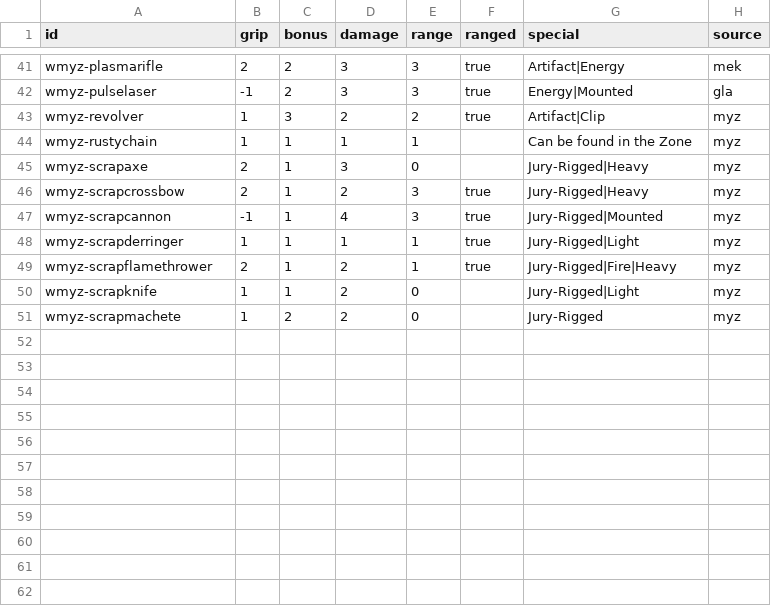
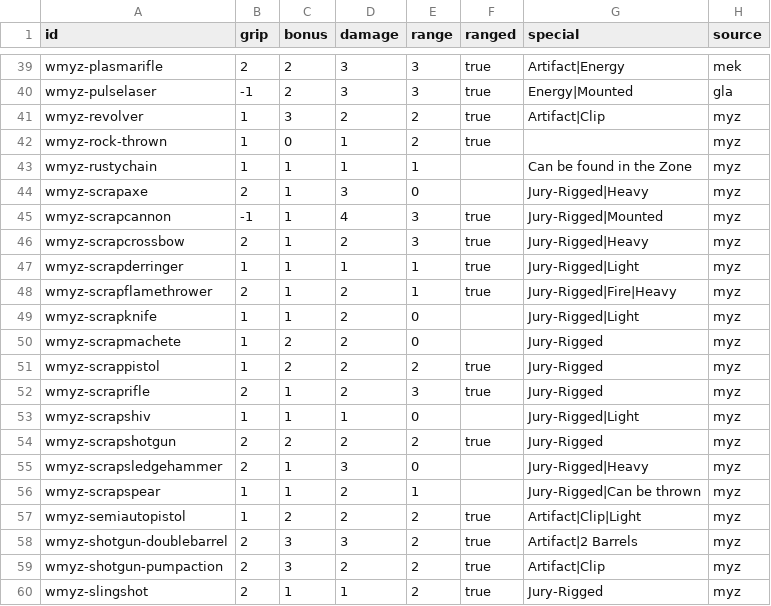
Before and after one commit to Stefouch/sebedius-yearzero-discord-bot, a CSV file: gamedata/myz/myz-weapons-catalog.csv, drawn as a sheet; only a part is shown, gaps mark what is left out; the diff covers the shown part only.

```diff
--- a/gamedata/myz/myz-weapons-catalog.csv
+++ b/gamedata/myz/myz-weapons-catalog.csv
@@ -43,6 +41,7 @@ wmyz-pulselaser;-1;2;3;3;true;Energy|Mounted;gla
 wmyz-revolver;1;3;2;2;true;Artifact|Clip;myz
+wmyz-rock-thrown;1;0;1;2;true;;myz
 wmyz-rustychain;1;1;1;1;;Can be found in the Zone;myz
 wmyz-scrapaxe;2;1;3;0;;Jury-Rigged|Heavy;myz
+wmyz-scrapcannon;-1;1;4;3;true;Jury-Rigged|Mounted;myz
 wmyz-scrapcrossbow;2;1;2;3;true;Jury-Rigged|Heavy;myz
-wmyz-scrapcannon;-1;1;4;3;true;Jury-Rigged|Mounted;myz
 wmyz-scrapderringer;1;1;1;1;true;Jury-Rigged|Light;myz
@@ -51 +50,11 @@ wmyz-scrapknife;1;1;2;0;;Jury-Rigged|Light;myz
 wmyz-scrapmachete;1;2;2;0;;Jury-Rigged;myz
+wmyz-scrappistol;1;2;2;2;true;Jury-Rigged;myz
+wmyz-scraprifle;2;1;2;3;true;Jury-Rigged;myz
+wmyz-scrapshiv;1;1;1;0;;Jury-Rigged|Light;myz
+wmyz-scrapshotgun;2;2;2;2;true;Jury-Rigged;myz
+wmyz-scrapsledgehammer;2;1;3;0;;Jury-Rigged|Heavy;myz
+wmyz-scrapspear;1;1;2;1;;Jury-Rigged|Can be thrown;myz
+wmyz-semiautopistol;1;2;2;2;true;Artifact|Clip|Light;myz
+wmyz-shotgun-doublebarrel;2;3;3;2;true;Artifact|2 Barrels;myz
+wmyz-shotgun-pumpaction;2;3;2;2;true;Artifact|Clip;myz
+wmyz-slingshot;2;1;1;2;true;Jury-Rigged;myz
```
Also changed, not shown: 9 added rows elsewhere in this file, gamedata/myz/myz-monsters-catalog.csv, 2 other files.
